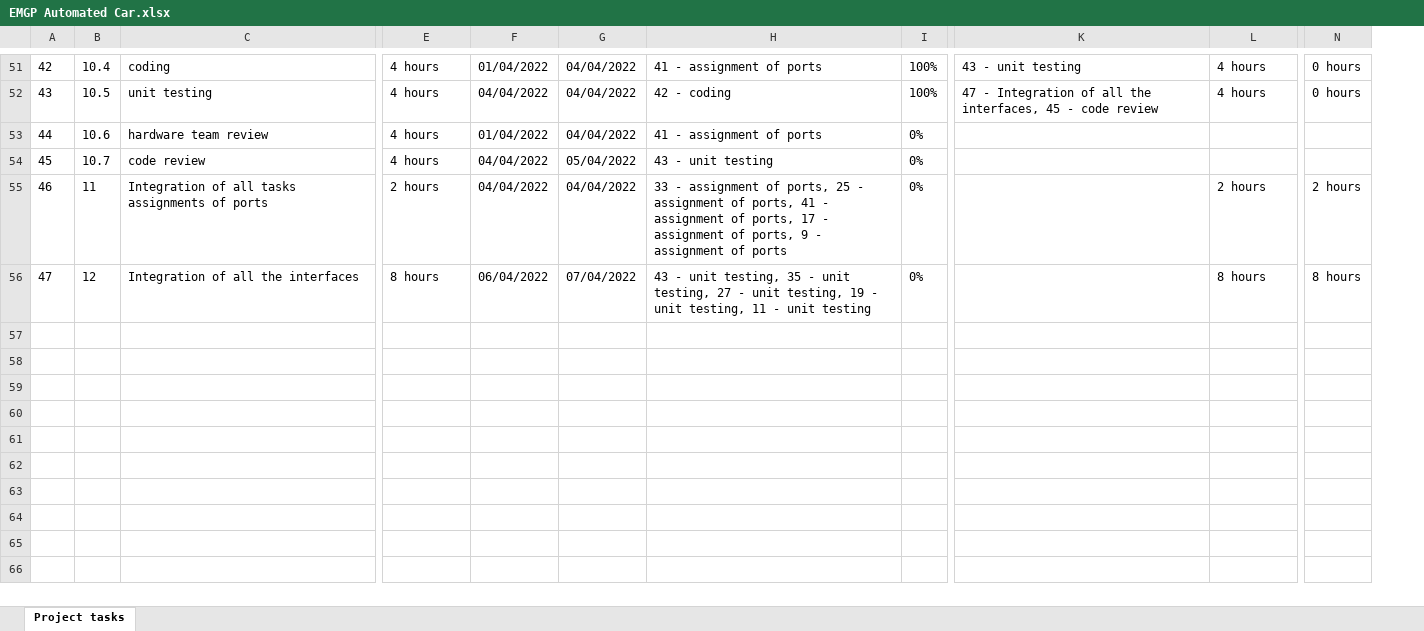
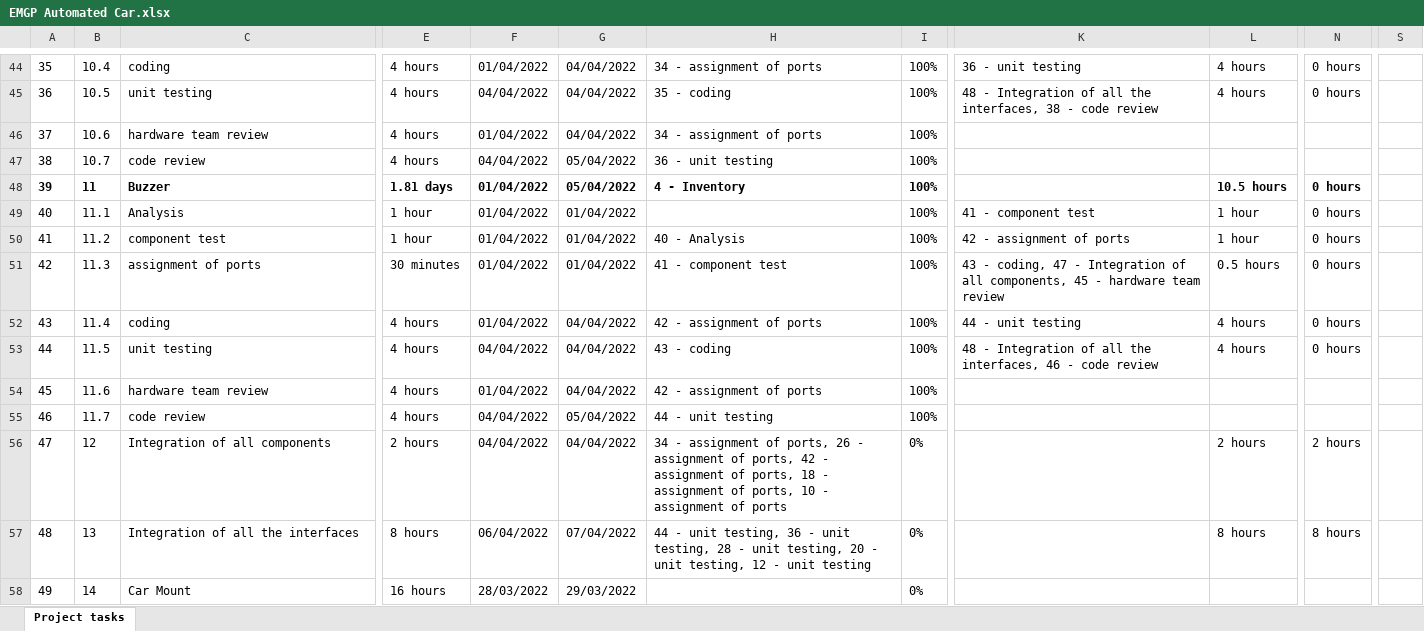
Before and after one commit to lethomas1975/emgp, an Excel workbook: TaskLists/EMGP Automated Car.xlsx, sheet Project tasks, drawn as a sheet; only a part is shown, gaps mark what is left out; values as stored, in another font and other column widths than the file's, no borders; removed rows and columns are numbered as before the commit, all else as after; rows hold the shown columns only; the diff covers the shown part only; the diff names each change by its address in the sheet, - before the commit and + after, or states it on an @@ line.

Commit message:
update minutes

```diff
--- a/TaskLists/EMGP Automated Car.xlsx (sheet Project tasks)
+++ b/TaskLists/EMGP Automated Car.xlsx (sheet Project tasks)
-column H, rows 51-56: 41 - assignment of ports | 42 - coding | 41 - assignment of ports | 43 - unit testing | 33 - assignment of ports, 25 - assignment of ports, 41 - assignment of ports, 17 - assignment of ports, 9 - assignment of ports | 43 - unit testing, 35 - unit testing, 27 - unit testing, 19 - unit testing, 11 - unit testing
+column H, rows 44-48: 34 - assignment of ports | 35 - coding | 34 - assignment of ports | 36 - unit testing | 4 - Inventory; row 56: 34 - assignment of ports, 26 - assignment of ports, 42 - assignment of ports, 18 - assignment of ports, 10 - assignment of ports
-column K, rows 51-52: 43 - unit testing | 47 - Integration of all the interfaces, 45 - code review
+column K, rows 44-45: 36 - unit testing | 48 - Integration of all the interfaces, 38 - code review
+column S, empty
@@ column A renumbered between rows 16 and 48 @@
-I46:I48: 0%
+I46:I48: 100%
-A48:C48 bold: off
+A48:C48 bold: on
-C48: Integration of all tasks assignments of ports
+C48: Buzzer
-E48: 2 hours
+E48: 1.81 days
-E48:G48 bold: off
+E48:G48 bold: on
-F48: 04/04/2022
+F48: 01/04/2022
-G48: 04/04/2022
+G48: 05/04/2022
-I48 bold: off
+I48 bold: on
-L48: 2 hours
+L48: 10.5 hours
-L48:N48 bold: off
+L48:N48 bold: on
-N48: 2 hours
+N48: 0 hours
+row 49: 40 | 11.1 | Analysis | 1 hour | 01/04/2022 | 01/04/2022 |  | 100% | 41 - component test | 1 hour | 0 hours
+row 50: 41 | 11.2 | component test | 1 hour | 01/04/2022 | 01/04/2022 | 40 - Analysis | 100% | 42 - assignment of ports | 1 hour | 0 hours
+row 51: 42 | 11.3 | assignment of ports | 30 minutes | 01/04/2022 | 01/04/2022 | 41 - component test | 100% | 43 - coding, 47 - Integration of all components, 45 - hardware team review | 0.5 hours | 0 hours
+row 52: 43 | 11.4 | coding | 4 hours | 01/04/2022 | 04/04/2022 | 42 - assignment of ports | 100% | 44 - unit testing | 4 hours | 0 hours
+row 53: 44 | 11.5 | unit testing | 4 hours | 04/04/2022 | 04/04/2022 | 43 - coding | 100% | 48 - Integration of all the interfaces, 46 - code review | 4 hours | 0 hours
+row 54: 45 | 11.6 | hardware team review | 4 hours | 01/04/2022 | 04/04/2022 | 42 - assignment of ports | 100%
+row 55: 46 | 11.7 | code review | 4 hours | 04/04/2022 | 05/04/2022 | 44 - unit testing | 100%
-C56: Integration of all the interfaces
+C56: Integration of all components
-E56: 8 hours
+E56: 2 hours
-F56: 06/04/2022
+F56: 04/04/2022
-G56: 07/04/2022
+G56: 04/04/2022
-L56: 8 hours
+L56: 2 hours
-N56: 8 hours
+N56: 2 hours
+row 57: 48 | 13 | Integration of all the interfaces | 8 hours | 06/04/2022 | 07/04/2022 | 44 - unit testing, 36 - unit testing, 28 - unit testing, 20 - unit testing, 12 - unit testing | 0% |  | 8 hours | 8 hours
+row 58: 49 | 14 | Car Mount | 16 hours | 28/03/2022 | 29/03/2022 |  | 0%
```
Also changed, not shown: 7 removed rows, 104 edited cells and cell formats elsewhere in this sheet, 1 other file.
